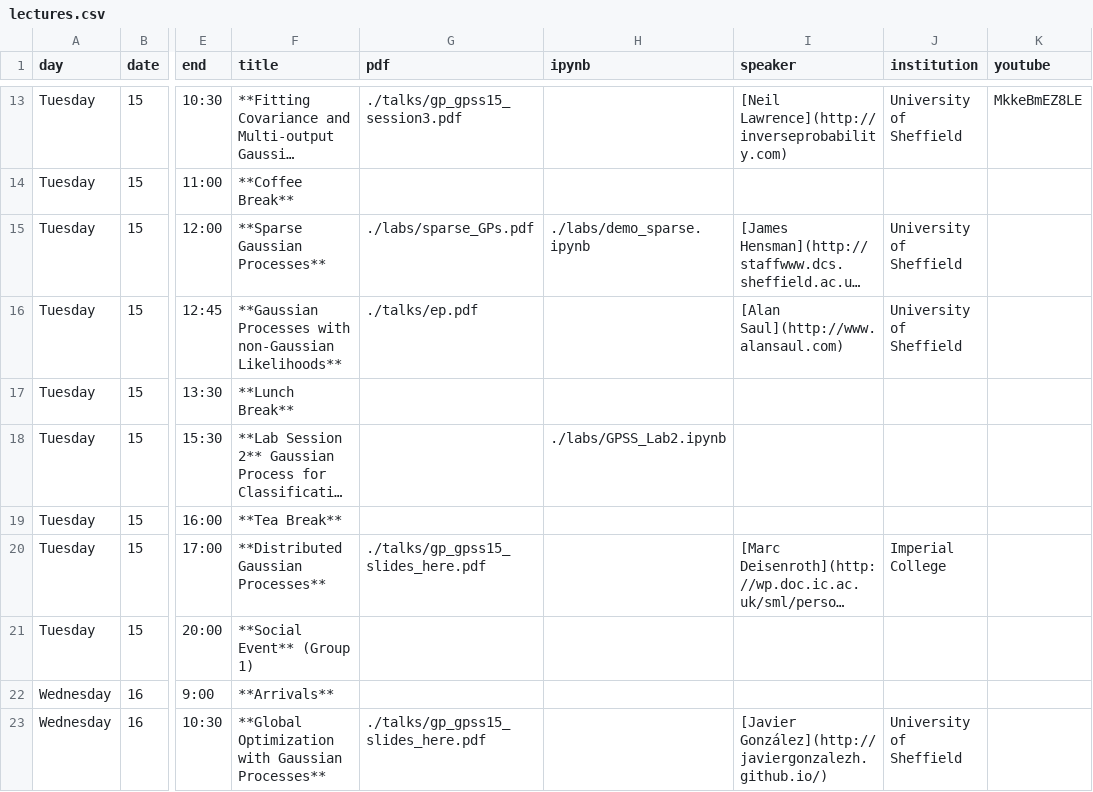
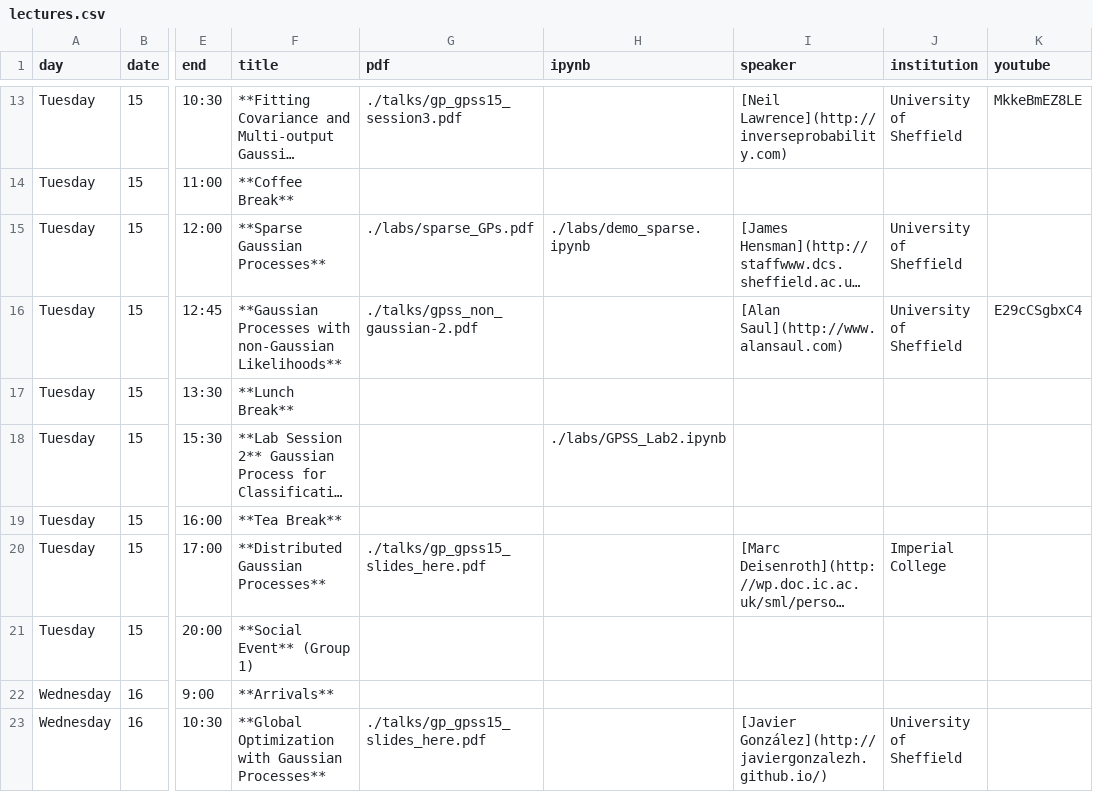
Before and after one commit to gpschool/gpss15, a CSV file: _data/lectures.csv, drawn as a sheet; only a part is shown, gaps mark what is left out; long unchanged cells end in …; the diff names each change by its address in the sheet, - before the commit and + after, or states it on an @@ line.

```diff
--- a/_data/lectures.csv
+++ b/_data/lectures.csv
-G16 (pdf): ./talks/ep.pdf
+G16 (pdf): ./talks/gpss_non_gaussian-2.pdf
-K16 (youtube): (empty)
+K16 (youtube): E29cCSgbxC4
```
Also changed, not shown: 1 other file.
